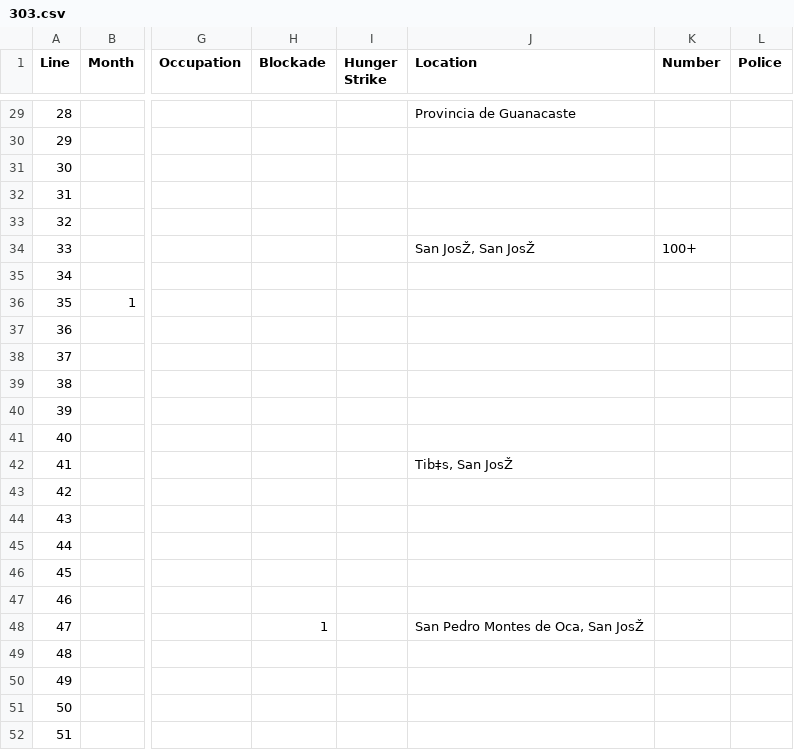
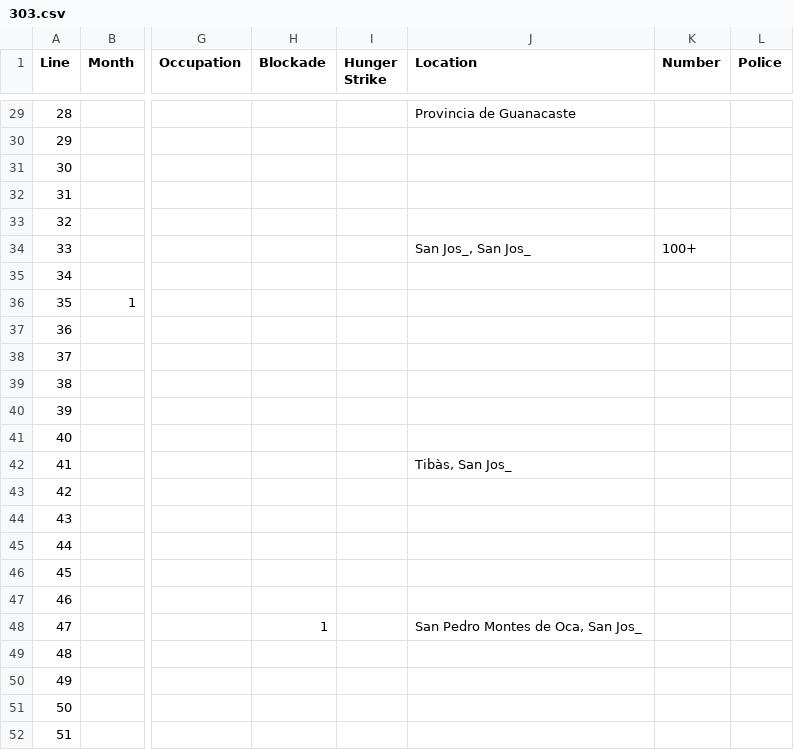
Before and after one commit to fsolt/mex_protest, a CSV file: Jacob/303.csv, drawn as a sheet; only a part is shown, gaps mark what is left out; the diff covers the shown part only; the diff names each change by its address in the sheet, - before the commit and + after, or states it on an @@ line.

```diff
--- a/Jacob/303.csv
+++ b/Jacob/303.csv
-J34 (Location): San JosŽ, San JosŽ
+J34 (Location): San Jos_, San Jos_
-J42 (Location): Tib‡s, San JosŽ
+J42 (Location): Tibàs, San Jos_
-J48 (Location): San Pedro Montes de Oca, San JosŽ
+J48 (Location): San Pedro Montes de Oca, San Jos_
```
Also changed, not shown: 10 edited cells elsewhere in this file, Jacob/116.csv.
